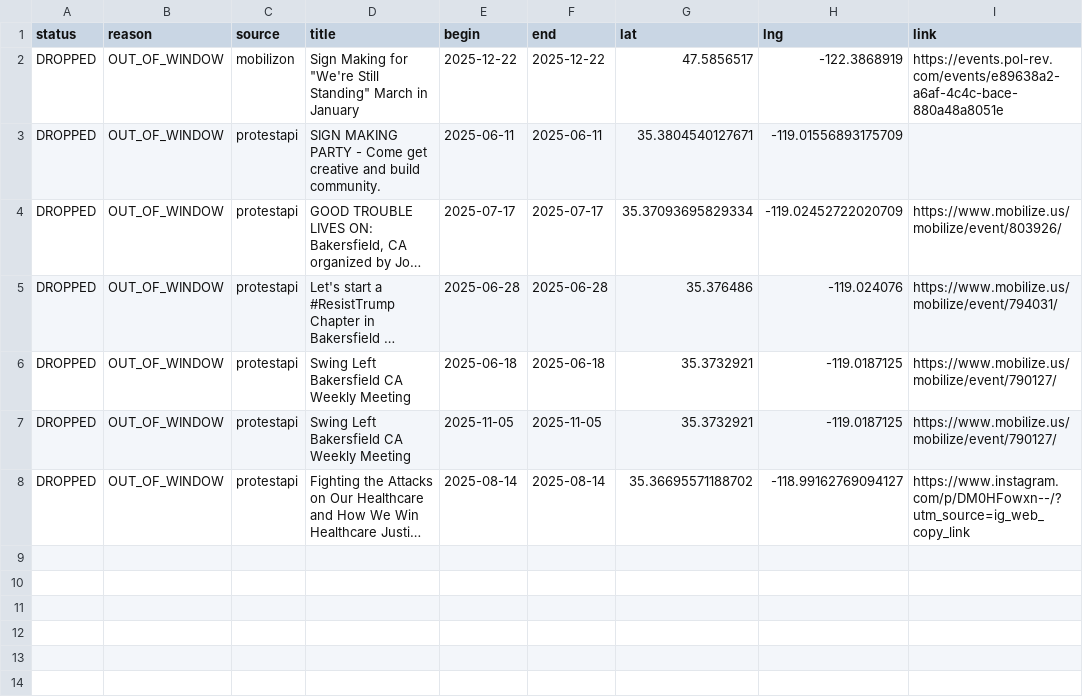
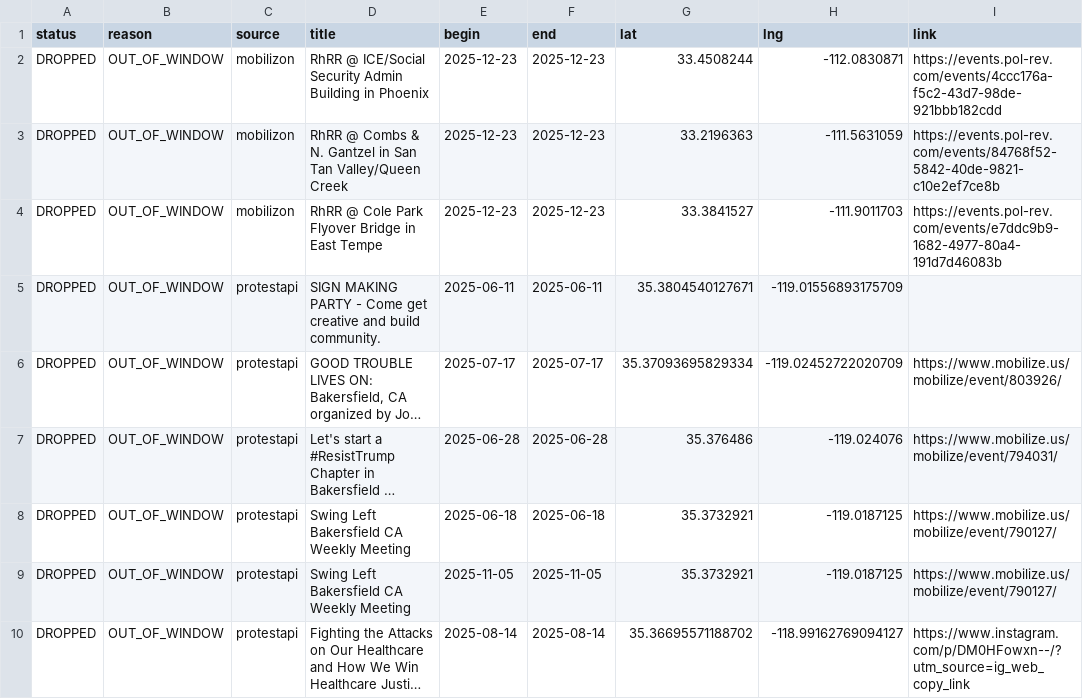
Before and after one commit to ConcernedCitizen2025/Project2025-Assistant, a CSV file: assets/data/discard_rows.csv, drawn as a sheet; long unchanged cells end in ….

```diff
--- a/assets/data/discard_rows.csv
+++ b/assets/data/discard_rows.csv
@@ -1,3 +1,5 @@
 status,reason,source,title,begin,end,lat,lng,link
-"DROPPED","OUT_OF_WINDOW","mobilizon","Sign Making for ""We're Still Standing"" March in January","2025-12-22","2025-12-22","47.5856517","-122.3868919","https://events.pol-rev.com/events/e89638a2-a6af-4c4c-bace-880a48a8051e"
+"DROPPED","OUT_OF_WINDOW","mobilizon","RhRR @ ICE/Social Security Admin Building in Phoenix","2025-12-23","2025-12-23","33.4508244","-112.0830871","https://events.pol-rev.com/events/4ccc176a-f5c2-43d7-98de-921bbb182cdd"
+"DROPPED","OUT_OF_WINDOW","mobilizon","RhRR @ Combs & N. Gantzel in San Tan Valley/Queen Creek","2025-12-23","2025-12-23","33.2196363","-111.5631059","https://events.pol-rev.com/events/84768f52-5842-40de-9821-c10e2ef7ce8b"
+"DROPPED","OUT_OF_WINDOW","mobilizon","RhRR @ Cole Park Flyover Bridge in East Tempe","2025-12-23","2025-12-23","33.3841527","-111.9011703","https://events.pol-rev.com/events/e7ddc9b9-1682-4977-80a4-191d7d46083b"
 "DROPPED","OUT_OF_WINDOW","protestapi","SIGN MAKING PARTY - Come get creative and build community.","2025-06-11","2025-06-11","35.3804540127671","-119.01556893175709",""
```
Also changed, not shown: 13 other files.
